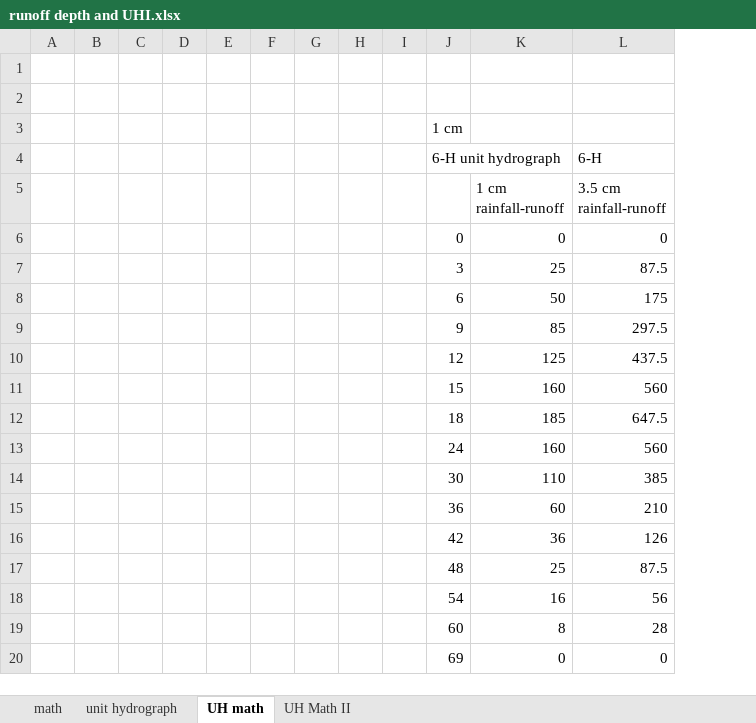
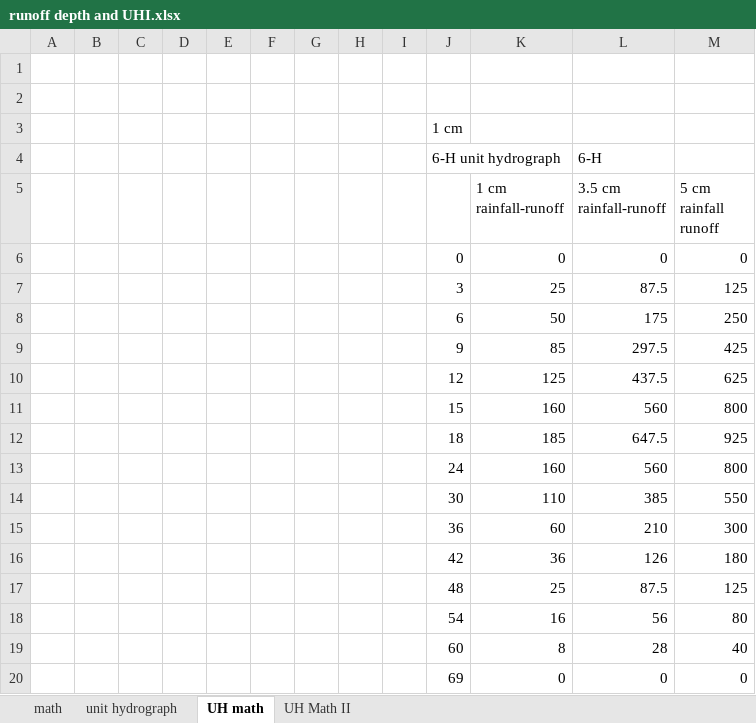
Before and after one commit to BushraDuti/Data_analysis_Duti_ET0, an Excel workbook: runoff depth and UHI.xlsx, sheet UH math, drawn as a sheet; values as stored, in another font and other column widths than the file's, no borders; charts and pictures not drawn; the diff names each change by its address in the sheet, - before the commit and + after, or states it on an @@ line.

Commit message:
runoff depth and UHI.xlsx

```diff
--- a/runoff depth and UHI.xlsx (sheet UH math)
+++ b/runoff depth and UHI.xlsx (sheet UH math)
+column M (5 cm rainfall runoff), rows 6-20: 0 | 125 | 250 | 425 | 625 | 800 | 925 | 800 | 550 | 300 | 180 | 125 | 80 | 40 | 0
```
Also changed, not shown: charts or pictures.
